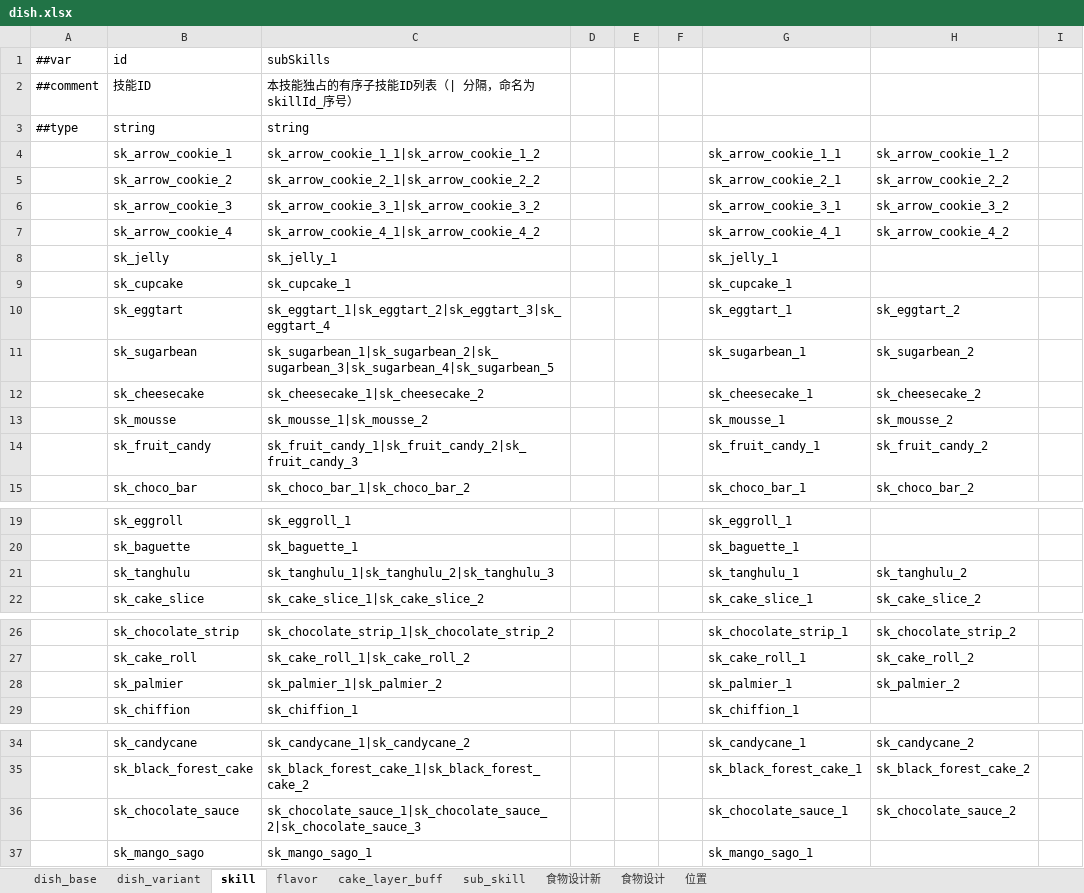
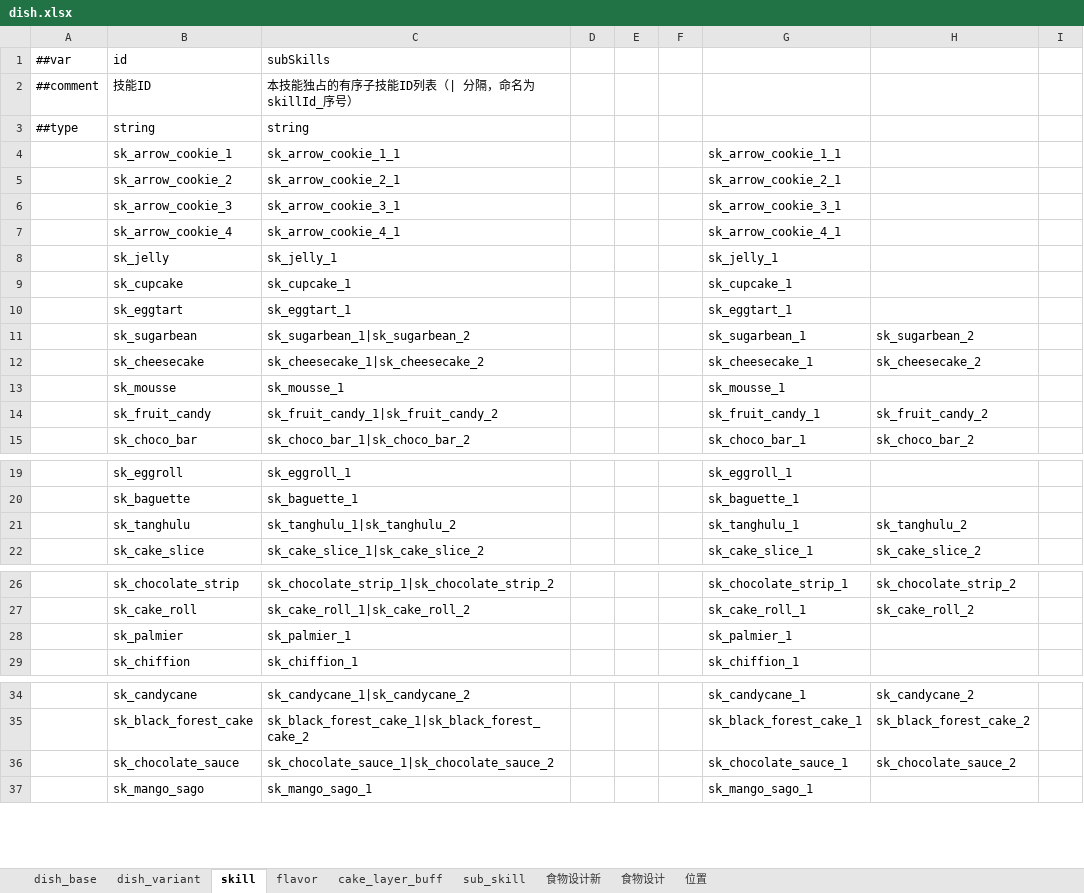
Before and after one commit to 2563495284/gourmetproject, an Excel workbook: GourmetProject/GameConfig/Datas/dish.xlsx, sheet skill, drawn as a sheet; only a part is shown, gaps mark what is left out; values as stored, in another font and other column widths than the file's, no borders; the diff names each change by its address in the sheet, - before the commit and + after, or states it on an @@ line.

```diff
--- a/GourmetProject/GameConfig/Datas/dish.xlsx (sheet skill)
+++ b/GourmetProject/GameConfig/Datas/dish.xlsx (sheet skill)
-C4: sk_arrow_cookie_1_1|sk_arrow_cookie_1_2
+C4: sk_arrow_cookie_1_1
-H4: sk_arrow_cookie_1_2
+H4: (empty)
-C5 (sk_arrow_cookie_1_1): sk_arrow_cookie_2_1|sk_arrow_cookie_2_2
+C5 (sk_arrow_cookie_1_1): sk_arrow_cookie_2_1
-H5: sk_arrow_cookie_2_2
+H5: (empty)
-C6 (sk_arrow_cookie_1_1): sk_arrow_cookie_3_1|sk_arrow_cookie_3_2
+C6 (sk_arrow_cookie_1_1): sk_arrow_cookie_3_1
-H6: sk_arrow_cookie_3_2
+H6: (empty)
-C7 (sk_arrow_cookie_1_1): sk_arrow_cookie_4_1|sk_arrow_cookie_4_2
+C7 (sk_arrow_cookie_1_1): sk_arrow_cookie_4_1
-H7: sk_arrow_cookie_4_2
+H7: (empty)
-C10 (sk_arrow_cookie_1_1): sk_eggtart_1|sk_eggtart_2|sk_eggtart_3|sk_eggtart_4
+C10 (sk_arrow_cookie_1_1): sk_eggtart_1
-H10: sk_eggtart_2
+H10: (empty)
-C11 (sk_arrow_cookie_1_1): sk_sugarbean_1|sk_sugarbean_2|sk_sugarbean_3|sk_sugarbean_4|sk_sugarbean_5
+C11 (sk_arrow_cookie_1_1): sk_sugarbean_1|sk_sugarbean_2
-C13 (sk_arrow_cookie_1_1): sk_mousse_1|sk_mousse_2
+C13 (sk_arrow_cookie_1_1): sk_mousse_1
-H13: sk_mousse_2
+H13: (empty)
-C14 (sk_arrow_cookie_1_1): sk_fruit_candy_1|sk_fruit_candy_2|sk_fruit_candy_3
+C14 (sk_arrow_cookie_1_1): sk_fruit_candy_1|sk_fruit_candy_2
-C21 (sk_arrow_cookie_1_1): sk_tanghulu_1|sk_tanghulu_2|sk_tanghulu_3
+C21 (sk_arrow_cookie_1_1): sk_tanghulu_1|sk_tanghulu_2
-C28 (sk_arrow_cookie_1_1): sk_palmier_1|sk_palmier_2
+C28 (sk_arrow_cookie_1_1): sk_palmier_1
-H28: sk_palmier_2
+H28: (empty)
-C36 (sk_arrow_cookie_1_1): sk_chocolate_sauce_1|sk_chocolate_sauce_2|sk_chocolate_sauce_3
+C36 (sk_arrow_cookie_1_1): sk_chocolate_sauce_1|sk_chocolate_sauce_2
```
Also changed, not shown: sheet sub_skill, GourmetProject/GameConfig/Datas/__enums_gameplay.xlsx, 8 other files.
